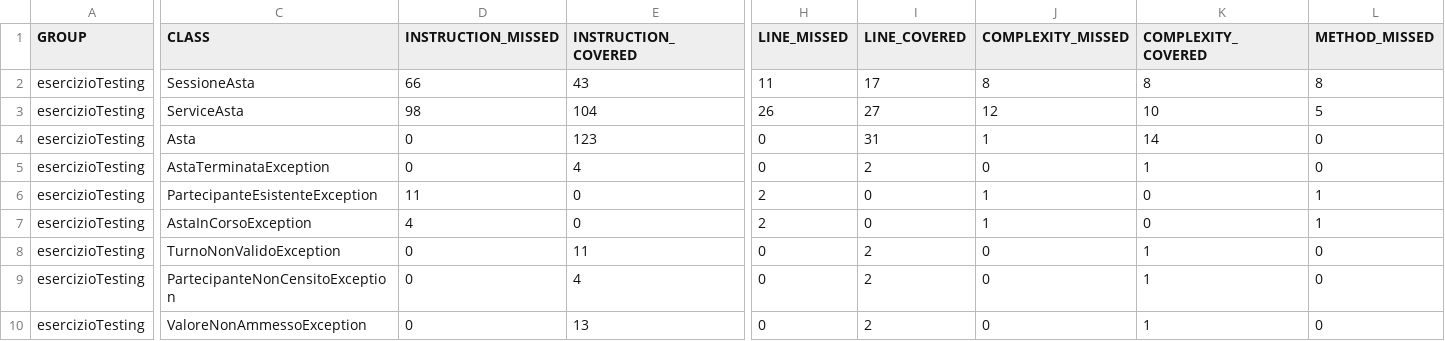
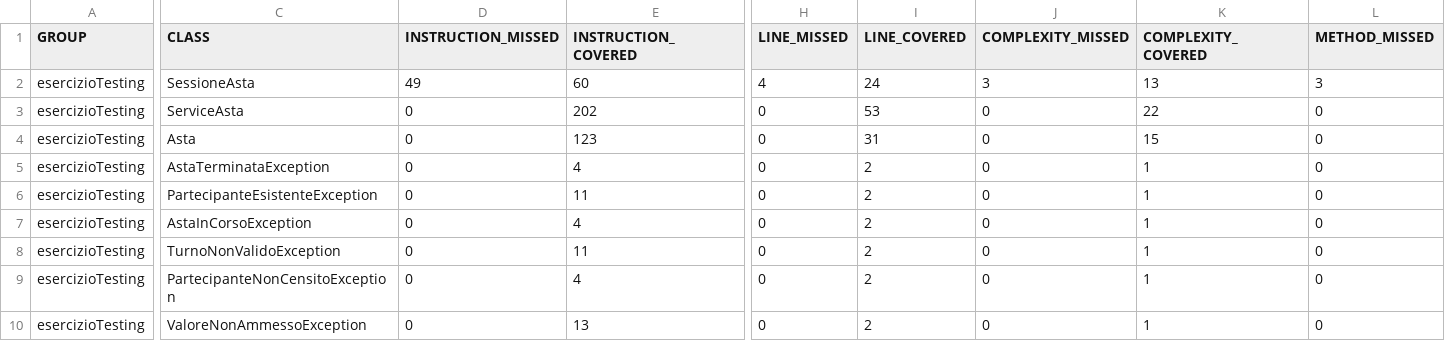
Before and after one commit to v0liver/Academy-Reactive, a CSV file: esercizioTesting/target/site/jacoco/jacoco.csv, drawn as a sheet; only a part is shown, gaps mark what is left out; the diff covers the shown part only; the diff names each change by its address in the sheet, - before the commit and + after, or states it on an @@ line.

```diff
--- a/esercizioTesting/target/site/jacoco/jacoco.csv
+++ b/esercizioTesting/target/site/jacoco/jacoco.csv
-D2 (INSTRUCTION_MISSED): 66
+D2 (INSTRUCTION_MISSED): 49
-E2 (INSTRUCTION_COVERED): 43
+E2 (INSTRUCTION_COVERED): 60
-H2 (LINE_MISSED): 11
+H2 (LINE_MISSED): 4
-I2 (LINE_COVERED): 17
+I2 (LINE_COVERED): 24
-J2 (COMPLEXITY_MISSED): 8
+J2 (COMPLEXITY_MISSED): 3
-K2 (COMPLEXITY_COVERED): 8
+K2 (COMPLEXITY_COVERED): 13
-L2 (METHOD_MISSED): 8
+L2 (METHOD_MISSED): 3
-D3 (INSTRUCTION_MISSED): 98
+D3 (INSTRUCTION_MISSED): 0
-E3 (INSTRUCTION_COVERED): 104
+E3 (INSTRUCTION_COVERED): 202
-H3 (LINE_MISSED): 26
+H3 (LINE_MISSED): 0
-I3 (LINE_COVERED): 27
+I3 (LINE_COVERED): 53
-J3 (COMPLEXITY_MISSED): 12
+J3 (COMPLEXITY_MISSED): 0
-K3 (COMPLEXITY_COVERED): 10
+K3 (COMPLEXITY_COVERED): 22
-L3 (METHOD_MISSED): 5
+L3 (METHOD_MISSED): 0
-J4 (COMPLEXITY_MISSED): 1
+J4 (COMPLEXITY_MISSED): 0
-K4 (COMPLEXITY_COVERED): 14
+K4 (COMPLEXITY_COVERED): 15
-D6 (INSTRUCTION_MISSED): 11
+D6 (INSTRUCTION_MISSED): 0
-E6 (INSTRUCTION_COVERED): 0
+E6 (INSTRUCTION_COVERED): 11
-H6:H7 (LINE_MISSED): 2
+H6:H7 (LINE_MISSED): 0
-I6:I7 (LINE_COVERED): 0
+I6:I7 (LINE_COVERED): 2
-J6:J7 (COMPLEXITY_MISSED): 1
+J6:J7 (COMPLEXITY_MISSED): 0
-K6:K7 (COMPLEXITY_COVERED): 0
+K6:K7 (COMPLEXITY_COVERED): 1
-L6:L7 (METHOD_MISSED): 1
+L6:L7 (METHOD_MISSED): 0
-D7 (INSTRUCTION_MISSED): 4
+D7 (INSTRUCTION_MISSED): 0
-E7 (INSTRUCTION_COVERED): 0
+E7 (INSTRUCTION_COVERED): 4
```
Also changed, not shown: 8 edited cells elsewhere in this file, 30 other files.
